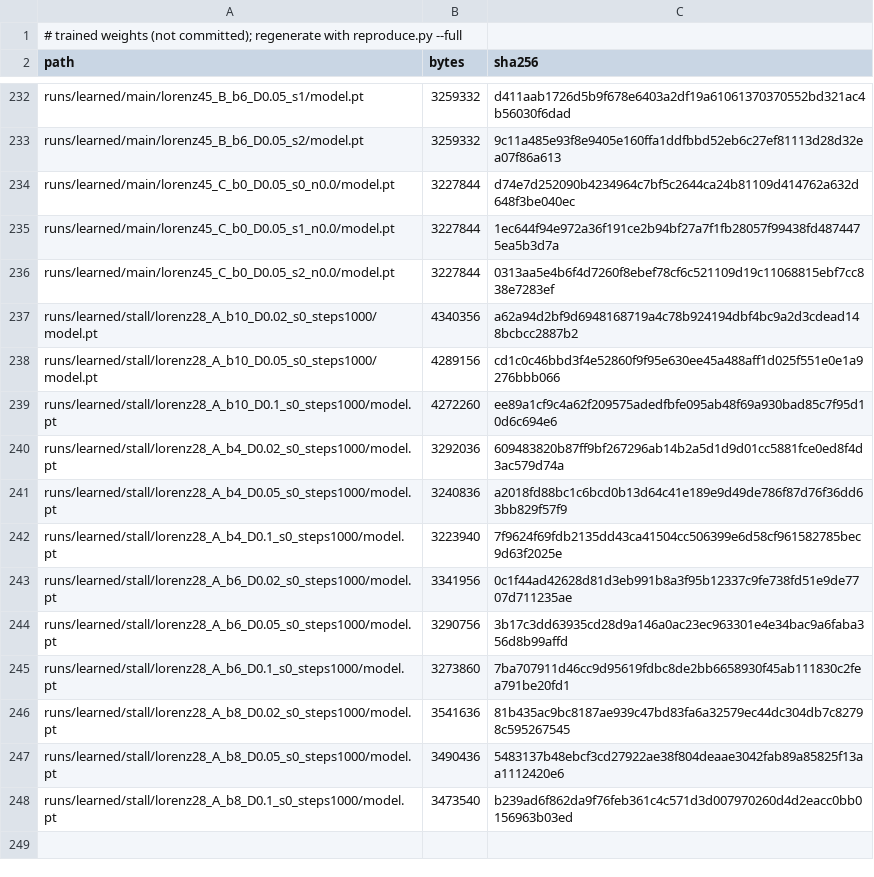
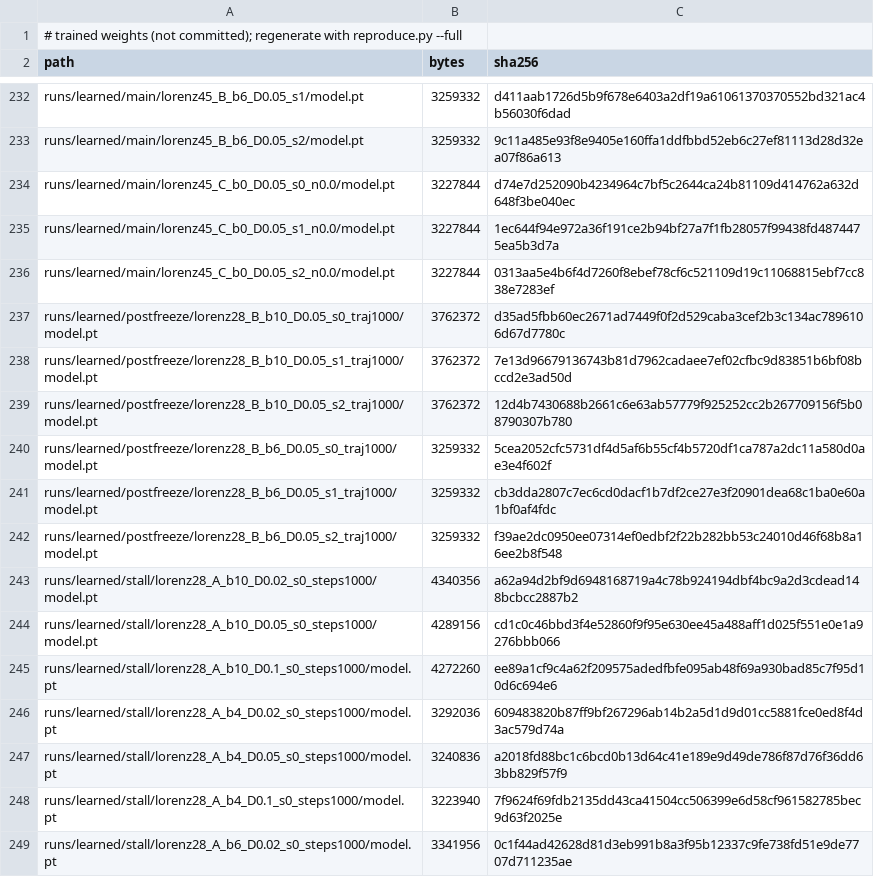
Before and after one commit to nivatechnologies/horizons-paper, a CSV file: tokens_horizon/runs/learned/MANIFEST.csv, drawn as a sheet; only a part is shown, gaps mark what is left out; the shorter side is filled out with more unchanged rows.

```diff
--- a/tokens_horizon/runs/learned/MANIFEST.csv
+++ b/tokens_horizon/runs/learned/MANIFEST.csv
@@ -236,2 +236,8 @@ runs/learned/main/lorenz45_C_b0_D0.05_s1_n0.0/model.pt,3227844,1ec644f94e972a36f
 runs/learned/main/lorenz45_C_b0_D0.05_s2_n0.0/model.pt,3227844,0313aa5e4b6f4d7260f8ebef78cf6c521109d19c11068815ebf7cc838e7283ef
+runs/learned/postfreeze/lorenz28_B_b10_D0.05_s0_traj1000/model.pt,3762372,d35ad5fbb60ec2671ad7449f0f2d529caba3cef2b3c134ac7896106d67d7780c
+runs/learned/postfreeze/lorenz28_B_b10_D0.05_s1_traj1000/model.pt,3762372,7e13d96679136743b81d7962cadaee7ef02cfbc9d83851b6bf08bccd2e3ad50d
+runs/learned/postfreeze/lorenz28_B_b10_D0.05_s2_traj1000/model.pt,3762372,12d4b7430688b2661c6e63ab57779f925252cc2b267709156f5b08790307b780
+runs/learned/postfreeze/lorenz28_B_b6_D0.05_s0_traj1000/model.pt,3259332,5cea2052cfc5731df4d5af6b55cf4b5720df1ca787a2dc11a580d0ae3e4f602f
+runs/learned/postfreeze/lorenz28_B_b6_D0.05_s1_traj1000/model.pt,3259332,cb3dda2807c7ec6cd0dacf1b7df2ce27e3f20901dea68c1ba0e60a1bf0af4fdc
+runs/learned/postfreeze/lorenz28_B_b6_D0.05_s2_traj1000/model.pt,3259332,f39ae2dc0950ee07314ef0edbf2f22b282bb53c24010d46f68b8a16ee2b8f548
 runs/learned/stall/lorenz28_A_b10_D0.02_s0_steps1000/model.pt,4340356,a62a94d2bf9d6948168719a4c78b924194dbf4bc9a2d3cdead148bcbcc2887b2
```
Also changed, not shown: 23 other files.
